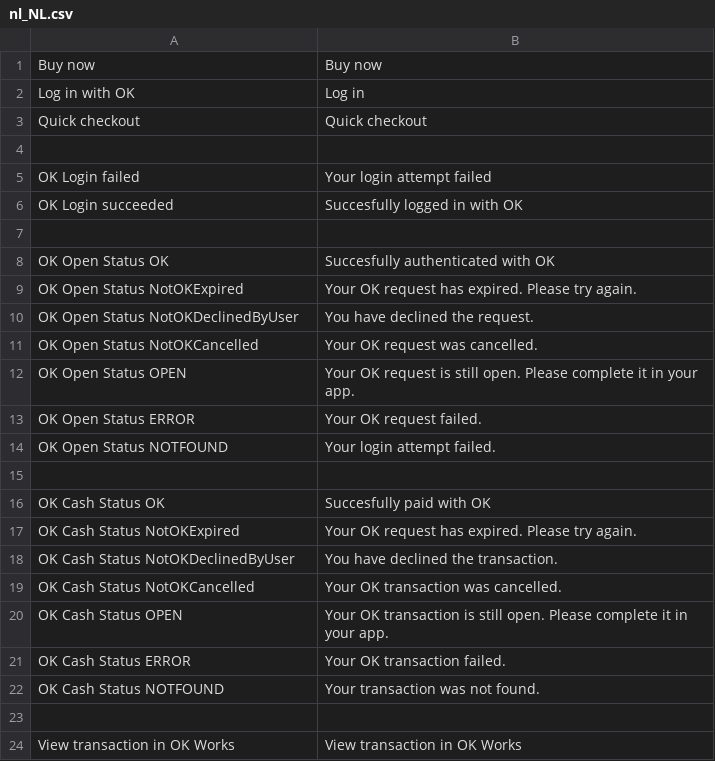
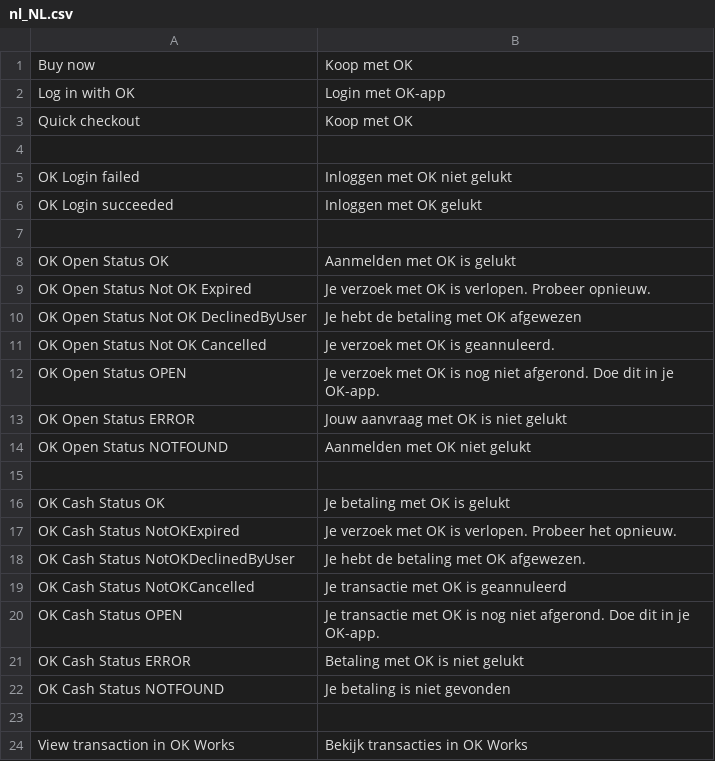
Before and after one commit to okitcom/ok-lib-magento-2, a CSV file: app/i18n/nl_NL.csv, drawn as a sheet.

Commit message:
Dutch language version

```diff
--- a/app/i18n/nl_NL.csv
+++ b/app/i18n/nl_NL.csv
@@ -1,24 +1,24 @@
-"Buy now","Buy now"
-"Log in with OK","Log in"
-"Quick checkout","Quick checkout"
+"Buy now","Koop met OK"
+"Log in with OK","Login met OK-app"
+"Quick checkout","Koop met OK"
 
-"OK Login failed","Your login attempt failed"
-"OK Login succeeded","Succesfully logged in with OK"
+"OK Login failed","Inloggen met OK niet gelukt"
+"OK Login succeeded","Inloggen met OK gelukt"
 
-"OK Open Status OK","Succesfully authenticated with OK"
-"OK Open Status NotOKExpired","Your OK request has expired. Please try again."
-"OK Open Status NotOKDeclinedByUser", "You have declined the request."
-"OK Open Status NotOKCancelled","Your OK request was cancelled."
-"OK Open Status OPEN","Your OK request is still open. Please complete it in your app."
-"OK Open Status ERROR","Your OK request failed."
-"OK Open Status NOTFOUND","Your login attempt failed."
+"OK Open Status OK","Aanmelden met OK is gelukt"
+"OK Open Status Not OK Expired","Je verzoek met OK is verlopen. Probeer opnieuw."
+"OK Open Status Not OK DeclinedByUser","Je hebt de betaling met OK afgewezen"
+"OK Open Status Not OK Cancelled","Je verzoek met OK  is geannuleerd."
+"OK Open Status OPEN","Je verzoek met OK is nog niet afgerond. Doe dit in je OK-app."
+"OK Open Status ERROR","Jouw aanvraag met OK is niet gelukt"
+"OK Open Status NOTFOUND","Aanmelden met OK niet gelukt"
 
-"OK Cash Status OK","Succesfully paid with OK"
-"OK Cash Status NotOKExpired","Your OK request has expired. Please try again."
-"OK Cash Status NotOKDeclinedByUser", "You have declined the transaction."
-"OK Cash Status NotOKCancelled","Your OK transaction was cancelled."
-"OK Cash Status OPEN","Your OK transaction is still open. Please complete it in your app."
-"OK Cash Status ERROR","Your OK transaction failed."
-"OK Cash Status NOTFOUND","Your transaction was not found."
+"OK Cash Status OK","Je betaling met OK is gelukt"
+"OK Cash Status NotOKExpired","Je verzoek met OK is verlopen. Probeer het opnieuw."
+"OK Cash Status NotOKDeclinedByUser", "Je hebt de betaling met OK afgewezen."
+"OK Cash Status NotOKCancelled","Je transactie met OK is geannuleerd"
+"OK Cash Status OPEN","Je transactie met OK is nog niet afgerond. Doe dit in je OK-app."
+"OK Cash Status ERROR","Betaling met OK is niet gelukt"
+"OK Cash Status NOTFOUND","Je betaling is niet gevonden"
 
-"View transaction in OK Works","View transaction in OK Works"
+"View transaction in OK Works", "Bekijk transacties in OK Works"
```
